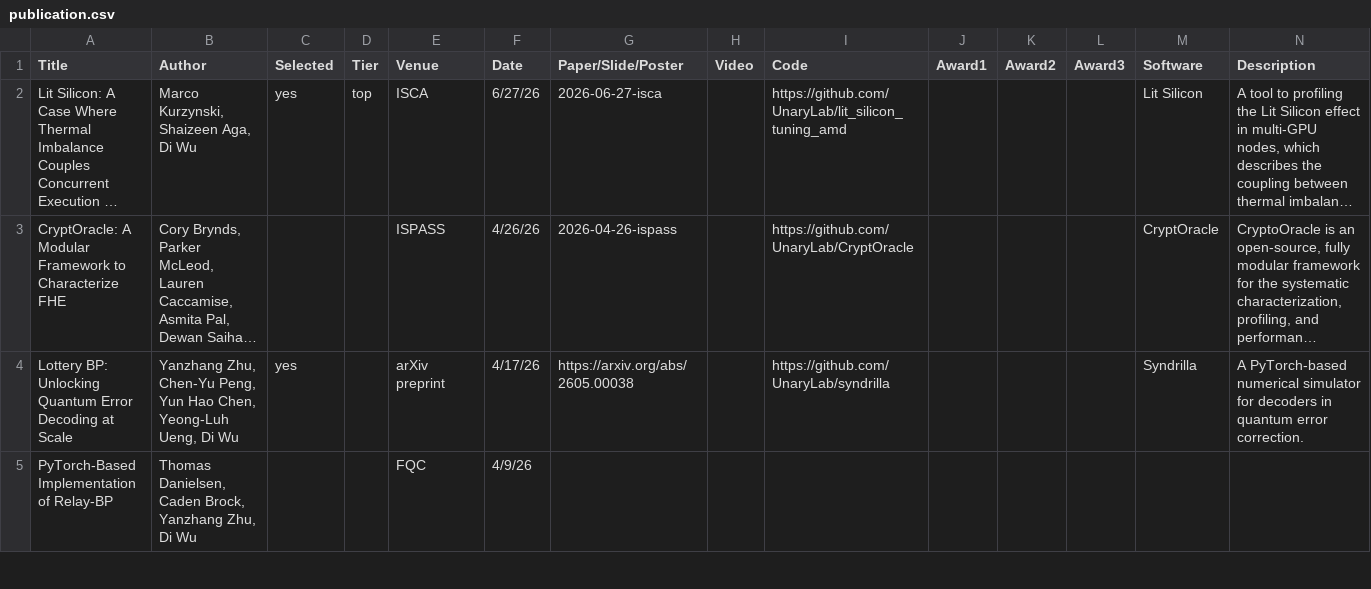
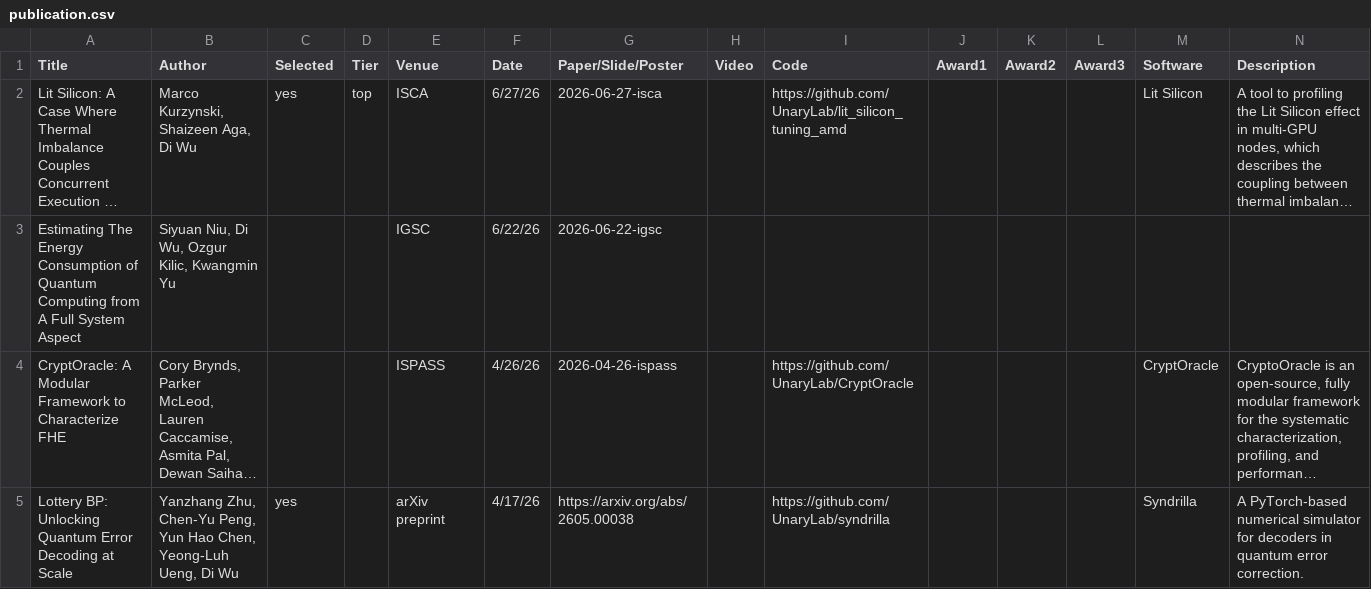
Before and after one commit to UnaryLab/unarylab.github.io, a CSV file: data/publication.csv, drawn as a sheet; only a part is shown; the shorter side is filled out with more unchanged rows; long unchanged cells end in …; the diff names each change by its address in the sheet, - before the commit and + after, or states it on an @@ line.

```diff
--- a/data/publication.csv
+++ b/data/publication.csv
+row 3: Estimating The Energy Consumption of Quantum Computing from A Full System Aspect | Siyuan Niu, Di Wu, Ozgur Kilic, Kwangmin Yu |  |  | IGSC | 6/22/26 | 2026-06-22-igsc
```
Also changed, not shown: data/news.csv, 1 other file.
